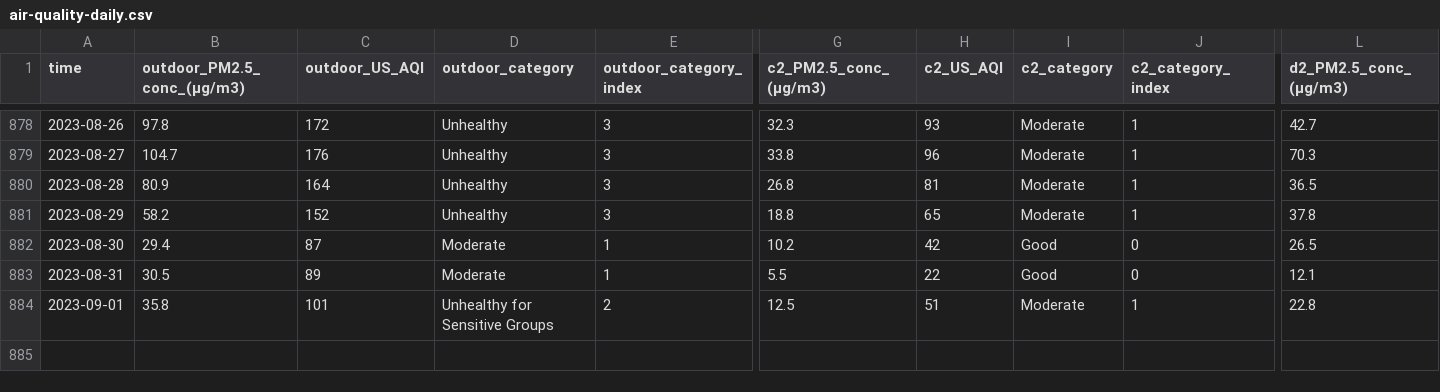
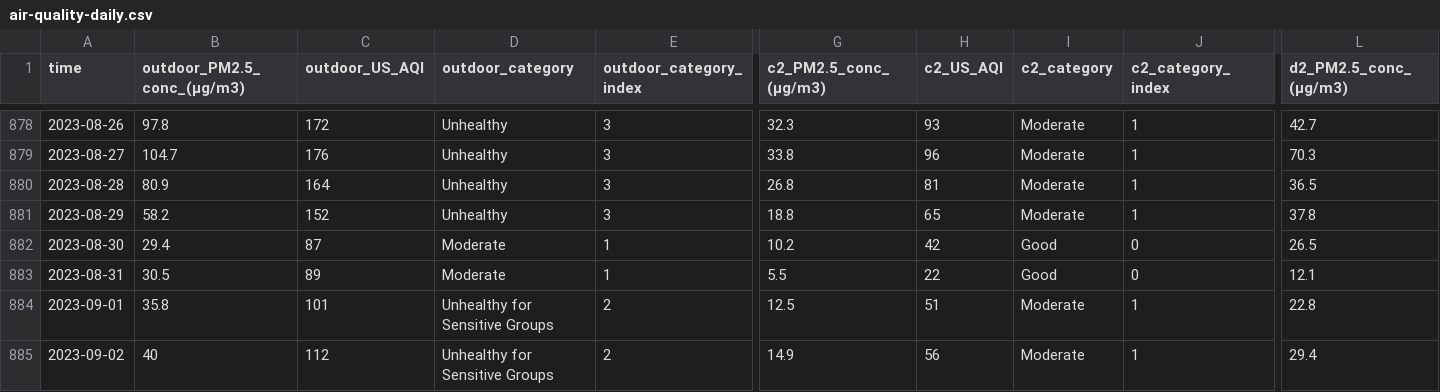
Before and after one commit to RitinDev/CITIES-data-scraper-test, a CSV file: air-quality/air-quality-daily.csv, drawn as a sheet; only a part is shown, gaps mark what is left out; rows hold the shown columns only; the diff names each change by its address in the sheet, - before the commit and + after, or states it on an @@ line.

```diff
--- a/air-quality/air-quality-daily.csv
+++ b/air-quality/air-quality-daily.csv
+row 885: 2023-09-02 | 40 | 112 | Unhealthy for Sensitive Groups | 2 | 14.9 | 56 | Moderate | 1 | 29.4
```
Also changed, not shown: 2 other files.
